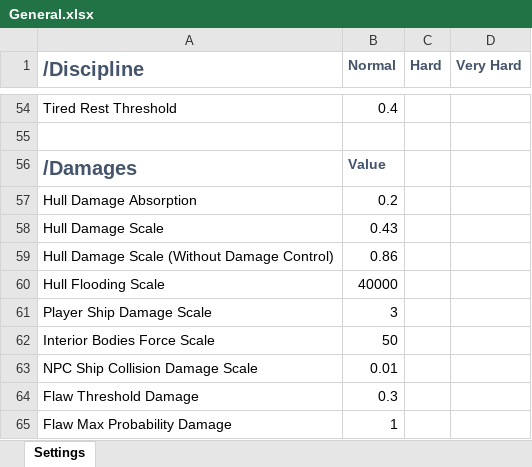
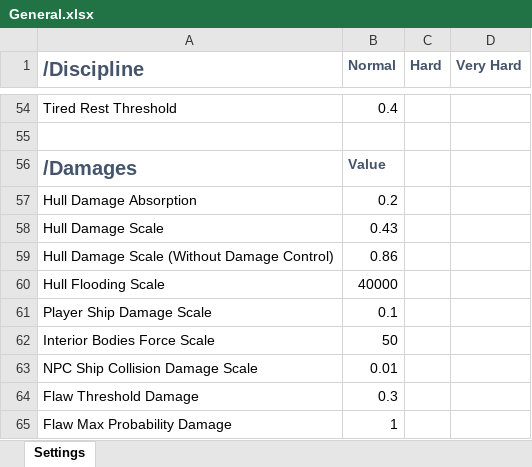
Before and after one commit to TmYNooB/uboat-the-arcade-mod, an Excel workbook: Data Sheets/General.xlsx, sheet Settings, drawn as a sheet; only a part is shown, gaps mark what is left out; values as stored, in another font and other column widths than the file's, no borders; the diff names each change by its address in the sheet, - before the commit and + after, or states it on an @@ line.

```diff
--- a/Data Sheets/General.xlsx (sheet Settings)
+++ b/Data Sheets/General.xlsx (sheet Settings)
-B61 (Normal): 3
+B61 (Normal): 0.1
```
Also changed, not shown: 2 other files.
